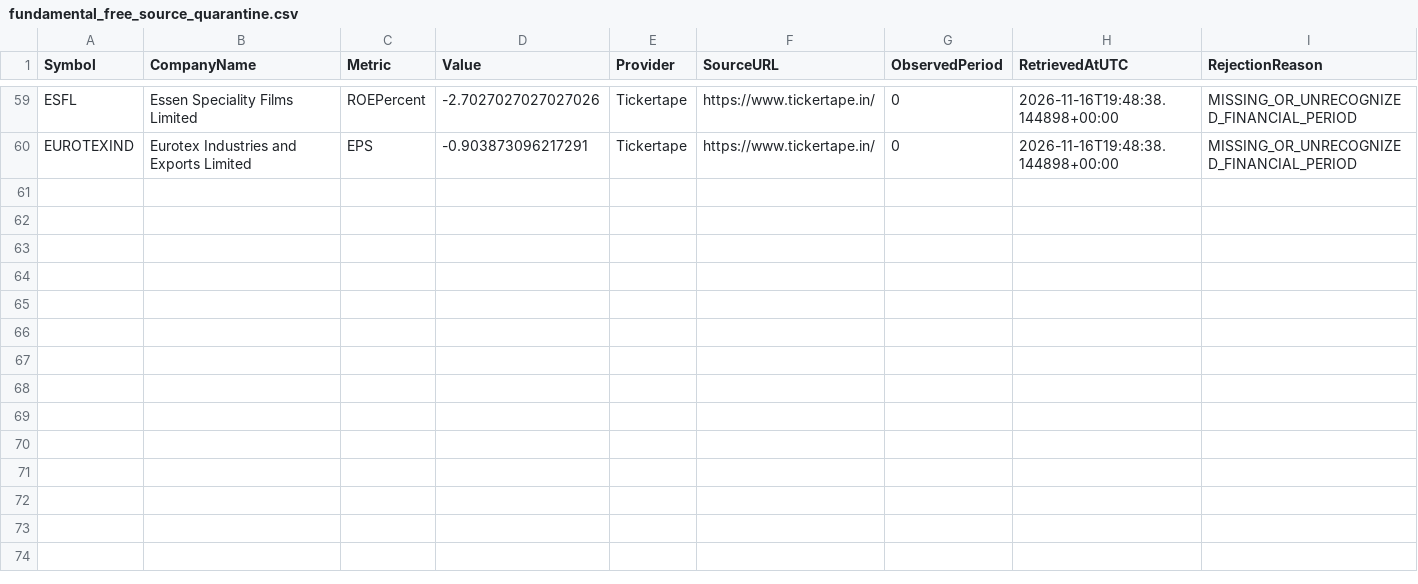
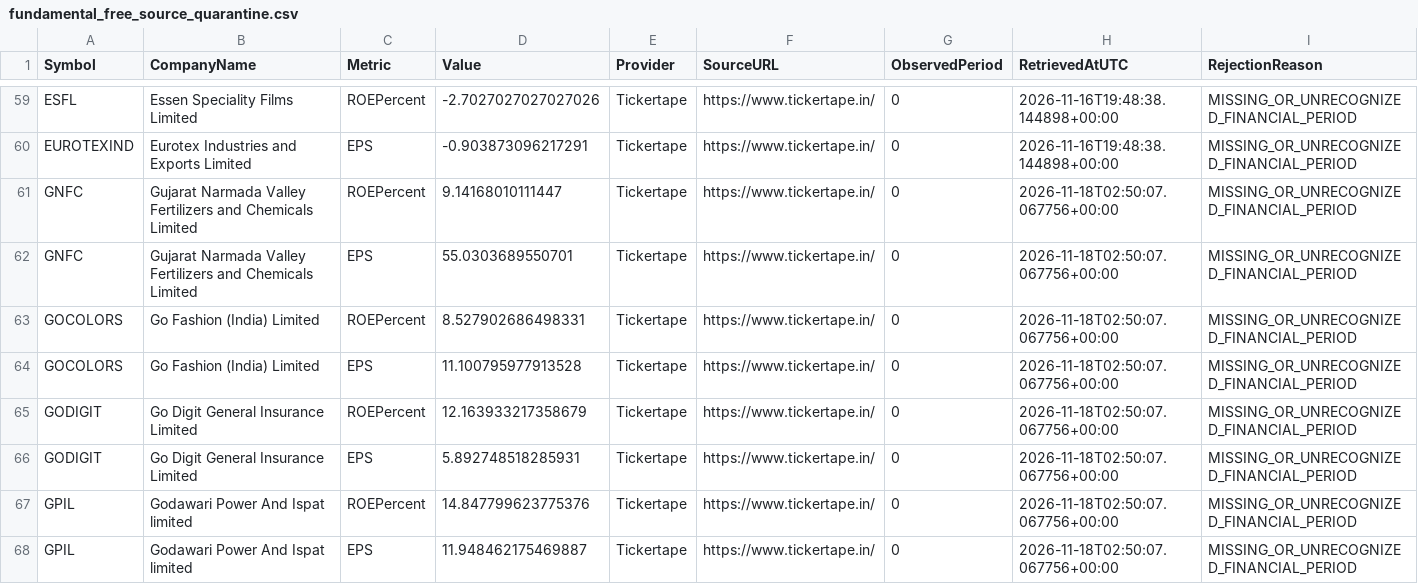
Before and after one commit to digitalmf78-pixel/AI-Trading-Bot, a CSV file: data/research/fundamental_free_source_quarantine.csv, drawn as a sheet; only a part is shown, gaps mark what is left out; the diff names each change by its address in the sheet, - before the commit and + after, or states it on an @@ line.

```diff
--- a/data/research/fundamental_free_source_quarantine.csv
+++ b/data/research/fundamental_free_source_quarantine.csv
+row 61: GNFC | Gujarat Narmada Valley Fertilizers and Chemicals Limited | ROEPercent | 9.14168010111447 | Tickertape | https://www.tickertape.in/ | 0 | 2026-11-18T02:50:07.067756+00:00 | MISSING_OR_UNRECOGNIZED_FINANCIAL_PERIOD
+row 62: GNFC | Gujarat Narmada Valley Fertilizers and Chemicals Limited | EPS | 55.0303689550701 | Tickertape | https://www.tickertape.in/ | 0 | 2026-11-18T02:50:07.067756+00:00 | MISSING_OR_UNRECOGNIZED_FINANCIAL_PERIOD
+row 63: GOCOLORS | Go Fashion (India) Limited | ROEPercent | 8.527902686498331 | Tickertape | https://www.tickertape.in/ | 0 | 2026-11-18T02:50:07.067756+00:00 | MISSING_OR_UNRECOGNIZED_FINANCIAL_PERIOD
+row 64: GOCOLORS | Go Fashion (India) Limited | EPS | 11.100795977913528 | Tickertape | https://www.tickertape.in/ | 0 | 2026-11-18T02:50:07.067756+00:00 | MISSING_OR_UNRECOGNIZED_FINANCIAL_PERIOD
+row 65: GODIGIT | Go Digit General Insurance Limited | ROEPercent | 12.163933217358679 | Tickertape | https://www.tickertape.in/ | 0 | 2026-11-18T02:50:07.067756+00:00 | MISSING_OR_UNRECOGNIZED_FINANCIAL_PERIOD
+row 66: GODIGIT | Go Digit General Insurance Limited | EPS | 5.892748518285931 | Tickertape | https://www.tickertape.in/ | 0 | 2026-11-18T02:50:07.067756+00:00 | MISSING_OR_UNRECOGNIZED_FINANCIAL_PERIOD
+row 67: GPIL | Godawari Power And Ispat limited | ROEPercent | 14.847799623775376 | Tickertape | https://www.tickertape.in/ | 0 | 2026-11-18T02:50:07.067756+00:00 | MISSING_OR_UNRECOGNIZED_FINANCIAL_PERIOD
+row 68: GPIL | Godawari Power And Ispat limited | EPS | 11.948462175469887 | Tickertape | https://www.tickertape.in/ | 0 | 2026-11-18T02:50:07.067756+00:00 | MISSING_OR_UNRECOGNIZED_FINANCIAL_PERIOD
```
Also changed, not shown: 28 other files.
